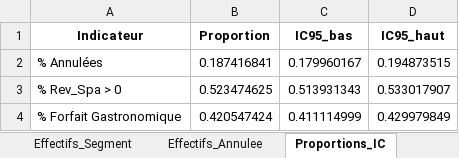
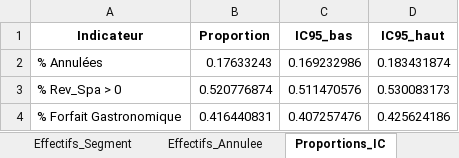
Before and after one commit to apoiri/Bernard_sondage_hotel_ua2_20260224, an Excel workbook: rapport_validation_sondage_hotel.xlsx, sheet Proportions_IC, drawn as a sheet; values as stored, in another font and other column widths than the file's, no borders; the diff names each change by its address in the sheet, - before the commit and + after, or states it on an @@ line.

```diff
--- a/rapport_validation_sondage_hotel.xlsx (sheet Proportions_IC)
+++ b/rapport_validation_sondage_hotel.xlsx (sheet Proportions_IC)
-B2 (Proportion): 0.187416841
+B2 (Proportion): 0.17633243
-C2 (IC95_bas): 0.179960167
+C2 (IC95_bas): 0.169232986
-D2 (IC95_haut): 0.194873515
+D2 (IC95_haut): 0.183431874
-B3 (Proportion): 0.523474625
+B3 (Proportion): 0.520776874
-C3 (IC95_bas): 0.513931343
+C3 (IC95_bas): 0.511470576
-D3 (IC95_haut): 0.533017907
+D3 (IC95_haut): 0.530083173
-B4 (Proportion): 0.420547424
+B4 (Proportion): 0.416440831
-C4 (IC95_bas): 0.411114999
+C4 (IC95_bas): 0.407257476
-D4 (IC95_haut): 0.429979849
+D4 (IC95_haut): 0.425624186
```
Also changed, not shown: sheet Descriptif_numerique, sheet Annulations_Canal, sheet Khi2_Tableau, sheet ANOVA_Moyennes, sheet Pearson, sheet Regression, 7 more sheets, other sheet tabs, 10 other files.
